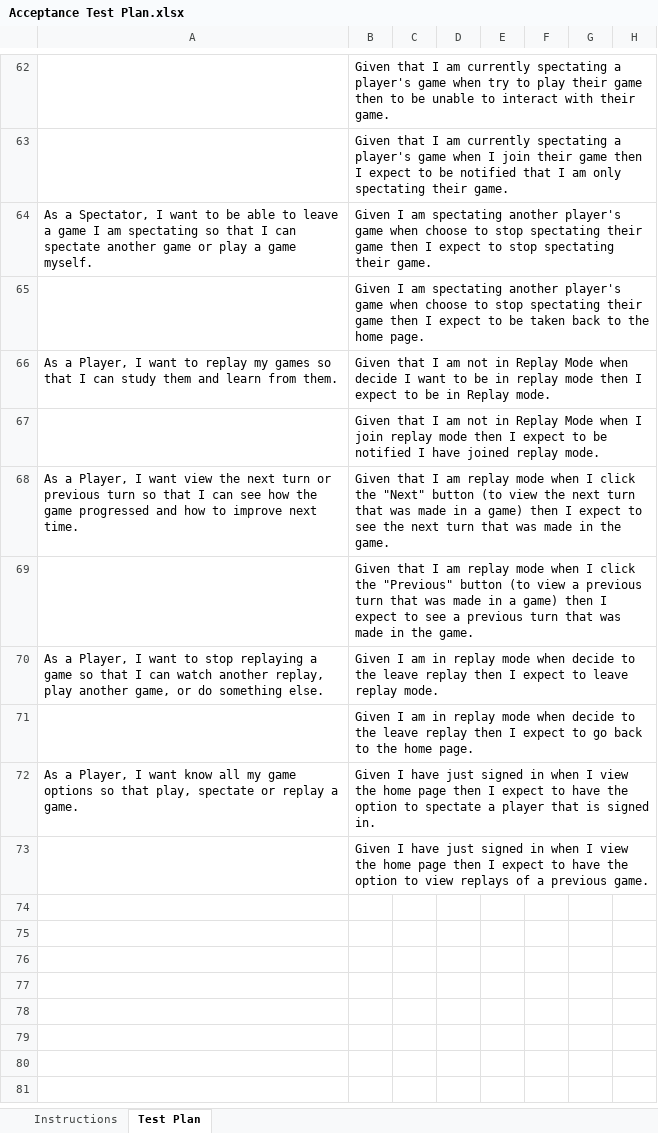
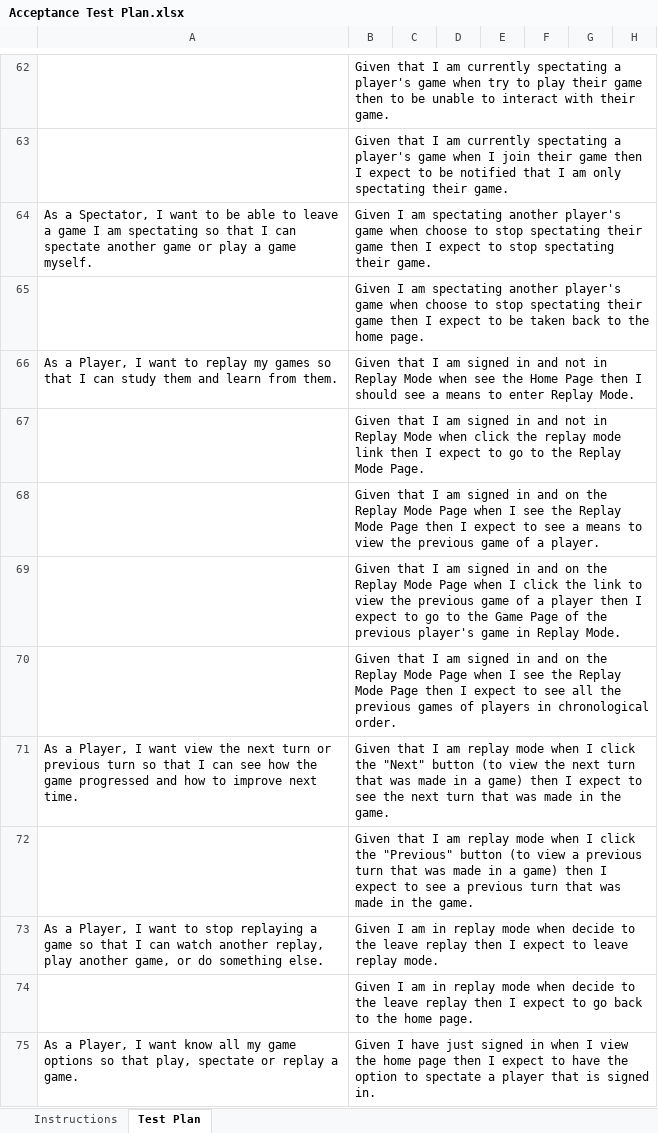
Before and after one commit to joshuawyadao/SWEN-WebCheckers, an Excel workbook: etc/Acceptance Test Plan.xlsx, sheet Test Plan, drawn as a sheet; only a part is shown, gaps mark what is left out; values as stored, in another font and other column widths than the file's, no borders; conditional formats not drawn; removed rows and columns are numbered as before the commit, all else as after; the diff names each change by its address in the sheet, - before the commit and + after, or states it on an @@ line.

```diff
--- a/etc/Acceptance Test Plan.xlsx (sheet Test Plan)
+++ b/etc/Acceptance Test Plan.xlsx (sheet Test Plan)
-B66: …I am not in Replay Mode when decide I want to be in replay mode then I expect to be in Replay mode.
+B66: …I am signed in and not in Replay Mode when see the Home Page then I should see a means to enter Replay Mode.
-B67: …I am not in Replay Mode when I join replay mode then I expect to be notified I have joined replay mode.
+B67: …I am signed in and not in Replay Mode when click the replay mode link then I expect to go to the Replay Mode Page.
+row 68:  | Given that I am signed in and on the Replay Mode Page when I see the Replay Mode Page then I expect to see a means to view the previous game of a player.
+row 69:  | Given that I am signed in and on the Replay Mode Page when I click the link to view the previous game of a player then I expect to go to the Game Page of the previous player's game in Replay Mode.
+row 70:  | Given that I am signed in and on the Replay Mode Page when I see the Replay Mode Page then I expect to see all the previous games of players in chronological order.
-row 73:  | Given I have just signed in when I view the home page then I expect to have the option to view replays of a previous game.
```
Also changed, not shown: 8 other files.
